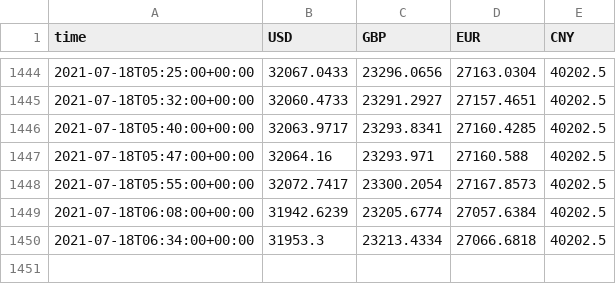
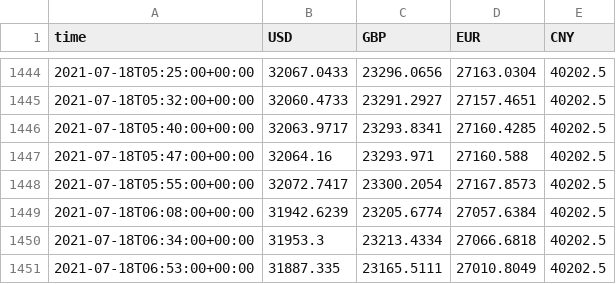
Before and after one commit to diogoalves/flatdata-test, a CSV file: bitcoin_rate.csv, drawn as a sheet; only a part is shown, gaps mark what is left out.

Commit message:
Flat: latest data (2021-07-18T06:53:40.164Z) {   "date": "2021-07-18T06:53:40.164Z",   "files": [     {       "name": "bitcoin_rate.csv",       "deltaBytes": 66,       "source": "https://api.coindesk.com/v2/bpi/currentprice.json"     }   ] }

```diff
--- a/bitcoin_rate.csv
+++ b/bitcoin_rate.csv
@@ -1450 +1450,2 @@ time,USD,GBP,EUR,CNY
 2021-07-18T06:34:00+00:00,31953.3,23213.4334,27066.6818,40202.5
+2021-07-18T06:53:00+00:00,31887.335,23165.5111,27010.8049,40202.5
```
